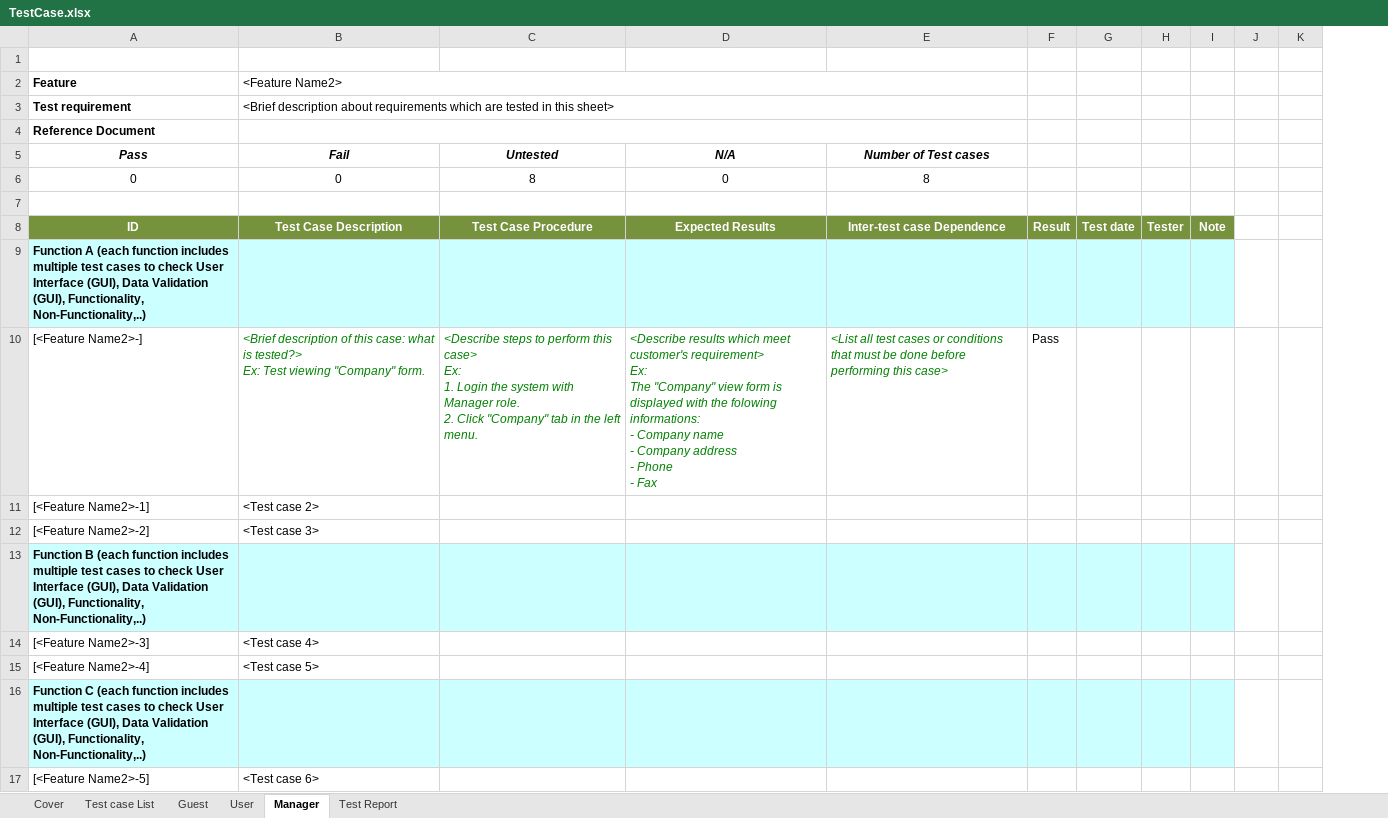
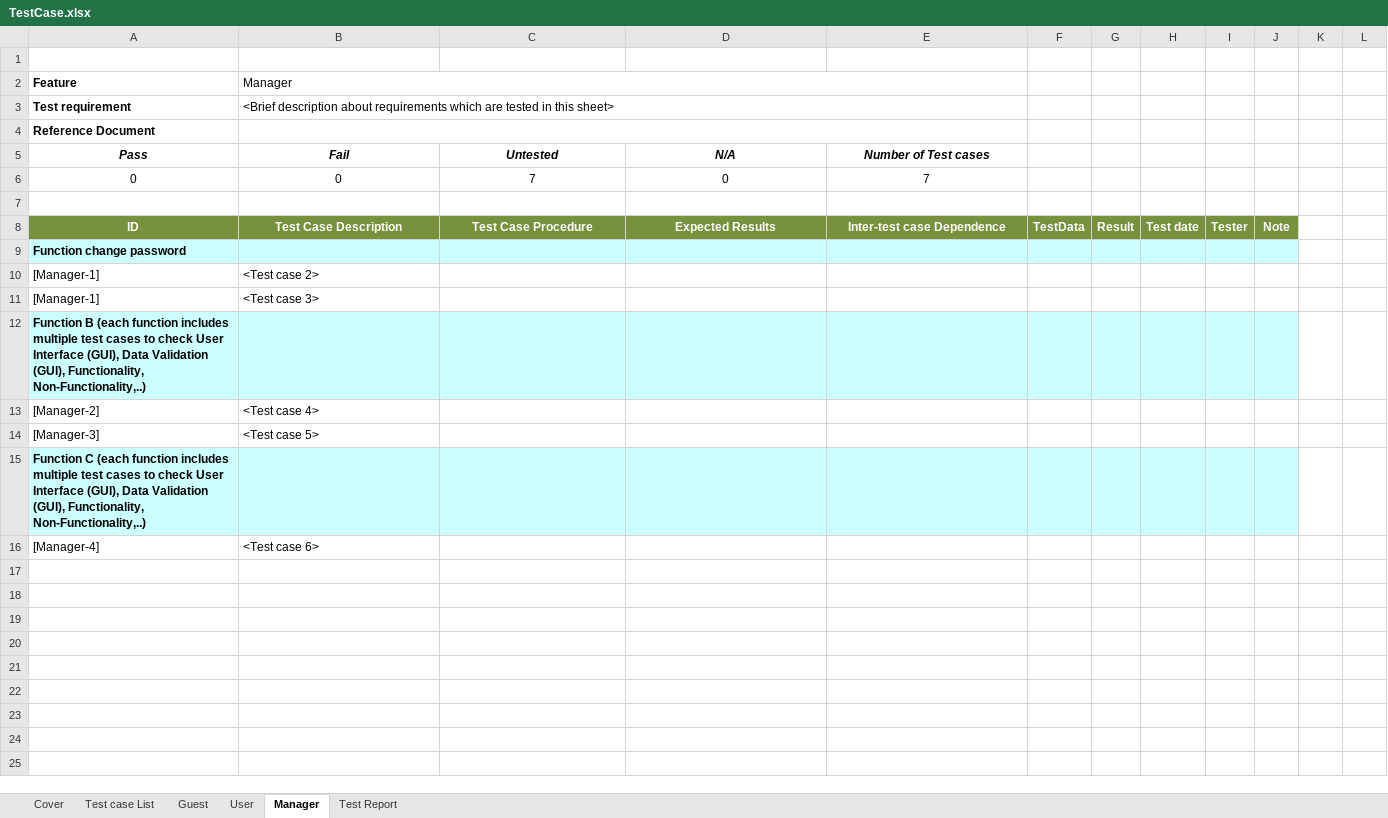
Before and after one commit to TrellixVulnTeam/Capstone_LMAN, an Excel workbook: 1. Document/6. Test/TestCase.xlsx, sheet Manager, drawn as a sheet; values as stored, in another font and other column widths than the file's, no borders; charts and pictures not drawn; removed rows and columns are numbered as before the commit, all else as after; ↵ is a line break in a cell; the diff names each change by its address in the sheet, - before the commit and + after, or states it on an @@ line.

Commit message:
VienMV - Commit TestCase.xlsx

```diff
--- a/1. Document/6. Test/TestCase.xlsx (sheet Manager)
+++ b/1. Document/6. Test/TestCase.xlsx (sheet Manager)
+column F, row 8: TestData
-B2: <Feature Name2>
+B2: Manager
-C6: 8
+C6: 7
-E6: 8
+E6: 7
-A9 (Feature): Function A (each function includes multiple test cases to check User Interface (GUI), Data Validation (GUI), Functionality, Non-Functionality,..)
+A9 (Feature): Function change password
-row 10: [<Feature Name2>-] | <Brief description of this case: what is tested?> ↵ Ex: Test viewing "Company" form. | <Describe steps to perform this case> ↵ Ex: ↵ 1. Login the system with Manager role. ↵ 2. Click "Company" tab in the left menu. | <Describe results which meet customer's requirement> ↵ Ex: ↵ The "Company" view form is displayed with the folowing informations: ↵ - Company name ↵ - Company address ↵ - Phone ↵ - Fax | <List all test cases or conditions that must be done before performing this case> | Pass
-A10 (Feature): [<Feature Name2>-1]
+A10 (Feature): [Manager-1]
-A11 (Feature): [<Feature Name2>-2]
+A11 (Feature): [Manager-1]
-A13 (Feature): [<Feature Name2>-3]
+A13 (Feature): [Manager-2]
-A14 (Feature): [<Feature Name2>-4]
+A14 (Feature): [Manager-3]
-A16 (Feature): [<Feature Name2>-5]
+A16 (Feature): [Manager-4]
```
Also changed, not shown: sheet Guest, sheet User, sheet Test Report, formulas that keep their value.
